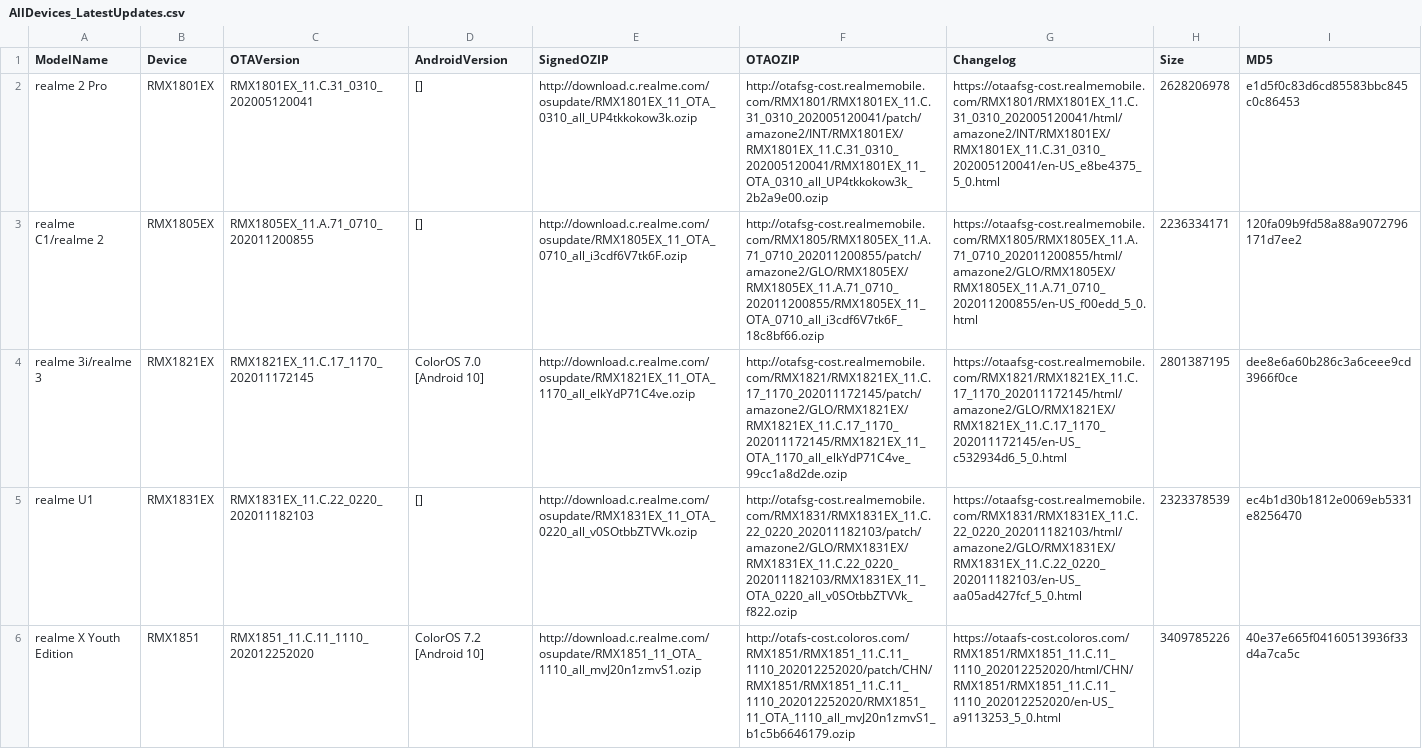
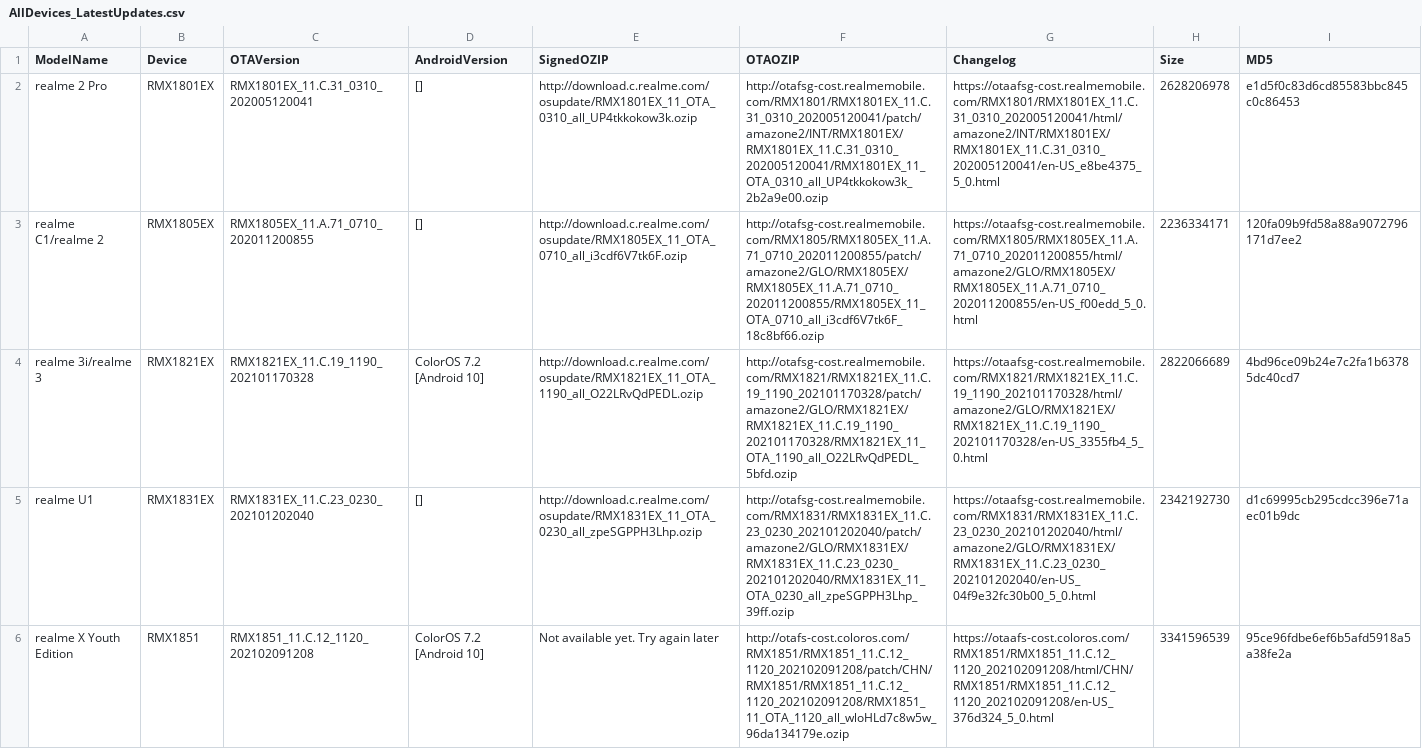
Before and after one commit to 4j17h/realmeOTAUpdates, a CSV file: AllDevices_LatestUpdates.csv, drawn as a sheet; only a part is shown; the diff covers the shown part only.

Commit message:
Update AllDevices_LatestUpdates.csv
Signed-off-by: 4j17h <7hou74m4j17h@gmail.com>

```diff
--- a/AllDevices_LatestUpdates.csv
+++ b/AllDevices_LatestUpdates.csv
@@ -3,4 +3,4 @@ realme 2 Pro,RMX1801EX,RMX1801EX_11.C.31_0310_202005120041," []",http://download
 realme C1/realme 2,RMX1805EX,RMX1805EX_11.A.71_0710_202011200855," []",http://download.c.realme.com/osupdate/RMX1805EX_11_OTA_0710_all_i3cdf6V7tk6F.ozip,http://otafsg-cost.realmemobile.com/RMX1805/RMX1805EX_11.A.71_0710_202011200855/patch/amazone2/GLO/RMX1805EX/RMX1805EX_11.A.71_0710_202011200855/RMX1805EX_11_OTA_0710_all_i3cdf6V7tk6F_18c8bf66.ozip,https://otaafsg-cost.realmemobile.com/RMX1805/RMX1805EX_11.A.71_0710_202011200855/html/amazone2/GLO/RMX1805EX/RMX1805EX_11.A.71_0710_202011200855/en-US_f00edd_5_0.html,2236334171,120fa09b9fd58a88a9072796171d7ee2
-realme 3i/realme 3,RMX1821EX,RMX1821EX_11.C.17_1170_202011172145,ColorOS 7.0 [Android 10],http://download.c.realme.com/osupdate/RMX1821EX_11_OTA_1170_all_elkYdP71C4ve.ozip,http://otafsg-cost.realmemobile.com/RMX1821/RMX1821EX_11.C.17_1170_202011172145/patch/amazone2/GLO/RMX1821EX/RMX1821EX_11.C.17_1170_202011172145/RMX1821EX_11_OTA_1170_all_elkYdP71C4ve_99cc1a8d2de.ozip,https://otaafsg-cost.realmemobile.com/RMX1821/RMX1821EX_11.C.17_1170_202011172145/html/amazone2/GLO/RMX1821EX/RMX1821EX_11.C.17_1170_202011172145/en-US_c532934d6_5_0.html,2801387195,dee8e6a60b286c3a6ceee9cd3966f0ce
-realme U1,RMX1831EX,RMX1831EX_11.C.22_0220_202011182103," []",http://download.c.realme.com/osupdate/RMX1831EX_11_OTA_0220_all_v0SOtbbZTVVk.ozip,http://otafsg-cost.realmemobile.com/RMX1831/RMX1831EX_11.C.22_0220_202011182103/patch/amazone2/GLO/RMX1831EX/RMX1831EX_11.C.22_0220_202011182103/RMX1831EX_11_OTA_0220_all_v0SOtbbZTVVk_f822.ozip,https://otaafsg-cost.realmemobile.com/RMX1831/RMX1831EX_11.C.22_0220_202011182103/html/amazone2/GLO/RMX1831EX/RMX1831EX_11.C.22_0220_202011182103/en-US_aa05ad427fcf_5_0.html,2323378539,ec4b1d30b1812e0069eb5331e8256470
-realme X Youth Edition,RMX1851,RMX1851_11.C.11_1110_202012252020,ColorOS 7.2 [Android 10],http://download.c.realme.com/osupdate/RMX1851_11_OTA_1110_all_mvJ20n1zmvS1.ozip,http://otafs-cost.coloros.com/RMX1851/RMX1851_11.C.11_1110_202012252020/patch/CHN/RMX1851/RMX1851_11.C.11_1110_202012252020/RMX1851_11_OTA_1110_all_mvJ20n1zmvS1_b1c5b6646179.ozip,https://otaafs-cost.coloros.com/RMX1851/RMX1851_11.C.11_1110_202012252020/html/CHN/RMX1851/RMX1851_11.C.11_1110_202012252020/en-US_a9113253_5_0.html,3409785226,40e37e665f04160513936f33d4a7ca5c
+realme 3i/realme 3,RMX1821EX,RMX1821EX_11.C.19_1190_202101170328,ColorOS 7.2 [Android 10],http://download.c.realme.com/osupdate/RMX1821EX_11_OTA_1190_all_O22LRvQdPEDL.ozip,http://otafsg-cost.realmemobile.com/RMX1821/RMX1821EX_11.C.19_1190_202101170328/patch/amazone2/GLO/RMX1821EX/RMX1821EX_11.C.19_1190_202101170328/RMX1821EX_11_OTA_1190_all_O22LRvQdPEDL_5bfd.ozip,https://otaafsg-cost.realmemobile.com/RMX1821/RMX1821EX_11.C.19_1190_202101170328/html/amazone2/GLO/RMX1821EX/RMX1821EX_11.C.19_1190_202101170328/en-US_3355fb4_5_0.html,2822066689,4bd96ce09b24e7c2fa1b63785dc40cd7
+realme U1,RMX1831EX,RMX1831EX_11.C.23_0230_202101202040," []",http://download.c.realme.com/osupdate/RMX1831EX_11_OTA_0230_all_zpeSGPPH3Lhp.ozip,http://otafsg-cost.realmemobile.com/RMX1831/RMX1831EX_11.C.23_0230_202101202040/patch/amazone2/GLO/RMX1831EX/RMX1831EX_11.C.23_0230_202101202040/RMX1831EX_11_OTA_0230_all_zpeSGPPH3Lhp_39ff.ozip,https://otaafsg-cost.realmemobile.com/RMX1831/RMX1831EX_11.C.23_0230_202101202040/html/amazone2/GLO/RMX1831EX/RMX1831EX_11.C.23_0230_202101202040/en-US_04f9e32fc30b00_5_0.html,2342192730,d1c69995cb295cdcc396e71aec01b9dc
+realme X Youth Edition,RMX1851,RMX1851_11.C.12_1120_202102091208,ColorOS 7.2 [Android 10],Not available yet. Try again later,http://otafs-cost.coloros.com/RMX1851/RMX1851_11.C.12_1120_202102091208/patch/CHN/RMX1851/RMX1851_11.C.12_1120_202102091208/RMX1851_11_OTA_1120_all_wloHLd7c8w5w_96da134179e.ozip,https://otaafs-cost.coloros.com/RMX1851/RMX1851_11.C.12_1120_202102091208/html/CHN/RMX1851/RMX1851_11.C.12_1120_202102091208/en-US_376d324_5_0.html,3341596539,95ce96fdbe6ef6b5afd5918a5a38fe2a
```
Also changed, not shown: 151 edited cells elsewhere in this file, 1 other file.
